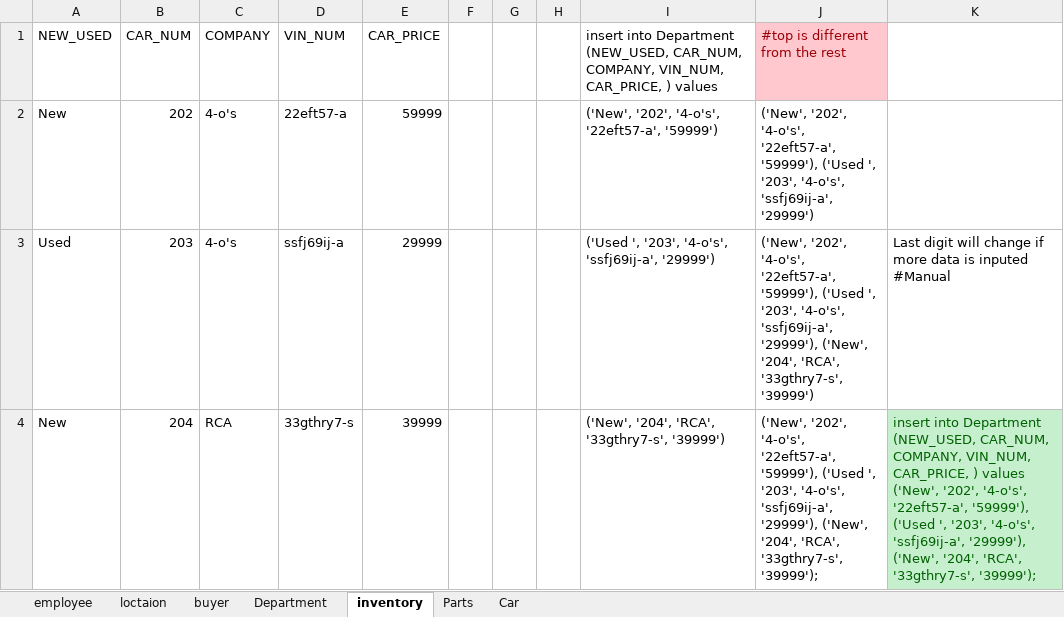
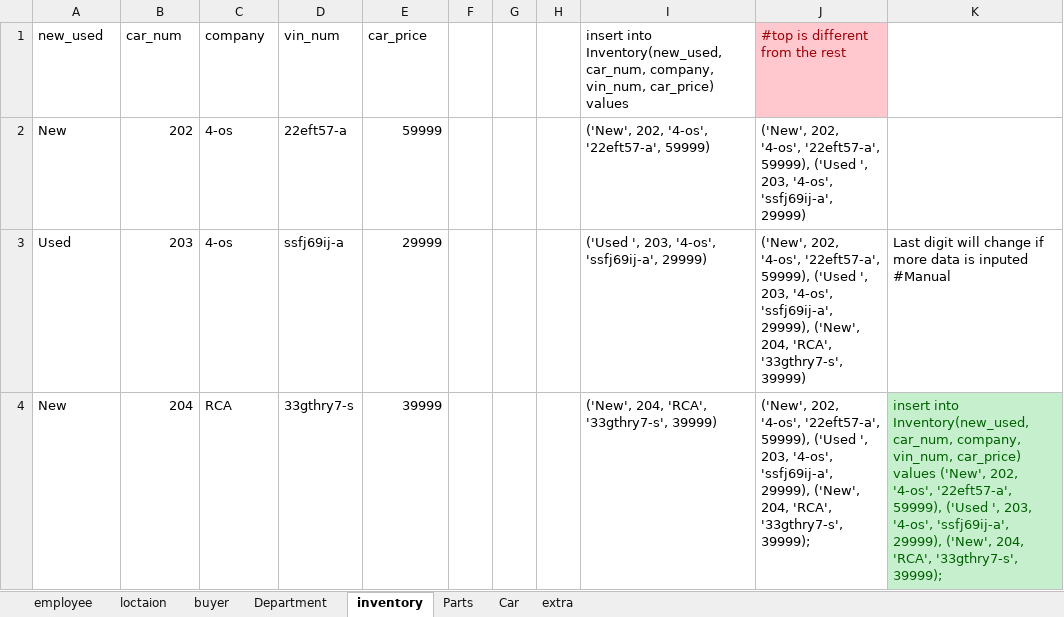
Before and after one commit to Zacherybignall/CSC_430_winter_19-20, an Excel workbook: data.xlsx, sheet inventory, drawn as a sheet; values as stored, in another font and other column widths than the file's, no borders; removed rows and columns are numbered as before the commit, all else as after; the diff names each change by its address in the sheet, - before the commit and + after, or states it on an @@ line.

```diff
--- a/data.xlsx (sheet inventory)
+++ b/data.xlsx (sheet inventory)
+sheet tab: extra
-row 1: NEW_USED | CAR_NUM | COMPANY | VIN_NUM | CAR_PRICE |  |  |  | insert into Department (NEW_USED, CAR_NUM, COMPANY, VIN_NUM, CAR_PRICE, ) values | #top is different from the rest
+row 1: new_used | car_num | company | vin_num | car_price |  |  |  | insert into Inventory(new_used, car_num, company, vin_num, car_price) values | #top is different from the rest
-C2:C3: 4-o's
+C2:C3: 4-os
-I2: ('New', '202', '4-o's', '22eft57-a', '59999')
+I2: ('New', 202, '4-os', '22eft57-a', 59999)
-J2: ('New', '202', '4-o's', '22eft57-a', '59999'), ('Used ', '203', '4-o's', 'ssfj69ij-a', '29999')
+J2: ('New', 202, '4-os', '22eft57-a', 59999), ('Used ', 203, '4-os', 'ssfj69ij-a', 29999)
-I3: ('Used ', '203', '4-o's', 'ssfj69ij-a', '29999')
+I3: ('Used ', 203, '4-os', 'ssfj69ij-a', 29999)
-J3: ('New', '202', '4-o's', '22eft57-a', '59999'), ('Used ', '203', '4-o's', 'ssfj69ij-a', '29999'), ('New', '204', 'RCA', '33gthry7-s', '39999')
+J3: ('New', 202, '4-os', '22eft57-a', 59999), ('Used ', 203, '4-os', 'ssfj69ij-a', 29999), ('New', 204, 'RCA', '33gthry7-s', 39999)
-I4: ('New', '204', 'RCA', '33gthry7-s', '39999')
+I4: ('New', 204, 'RCA', '33gthry7-s', 39999)
-J4: ('New', '202', '4-o's', '22eft57-a', '59999'), ('Used ', '203', '4-o's', 'ssfj69ij-a', '29999'), ('New', '204', 'RCA', '33gthry7-s', '39999');
+J4: ('New', 202, '4-os', '22eft57-a', 59999), ('Used ', 203, '4-os', 'ssfj69ij-a', 29999), ('New', 204, 'RCA', '33gthry7-s', 39999);
-K4: insert into Department (NEW_USED, CAR_NUM, COMPANY, VIN_NUM, CAR_PRICE, ) values ('New', '202', '4-o's', '22eft57-a', '59999'), ('Used ', '203', '4-o's', 'ssfj69ij-a', '29999'), ('New', '204', 'RCA', '33gthry7-s', '39999');
+K4: insert into Inventory(new_used, car_num, company, vin_num, car_price) values ('New', 202, '4-os', '22eft57-a', 59999), ('Used ', 203, '4-os', 'ssfj69ij-a', 29999), ('New', 204, 'RCA', '33gthry7-s', 39999);
```
Also changed, not shown: sheet Parts, sheet employee, sheet loctaion, sheet buyer, sheet Car, sheet Department.
